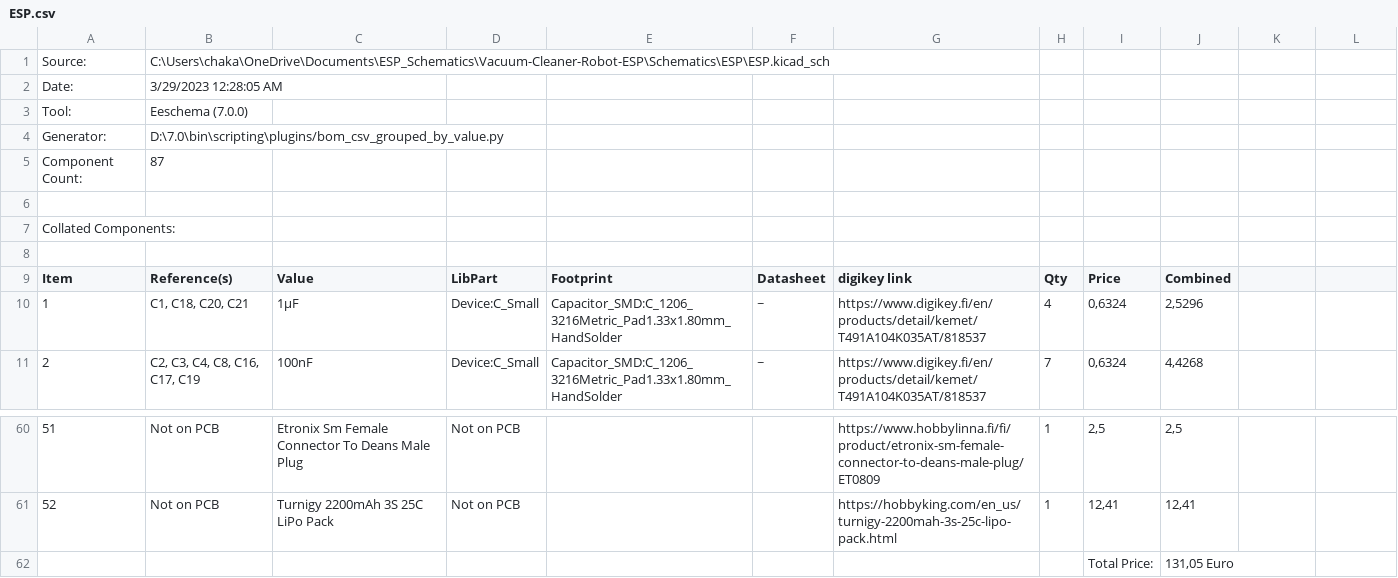
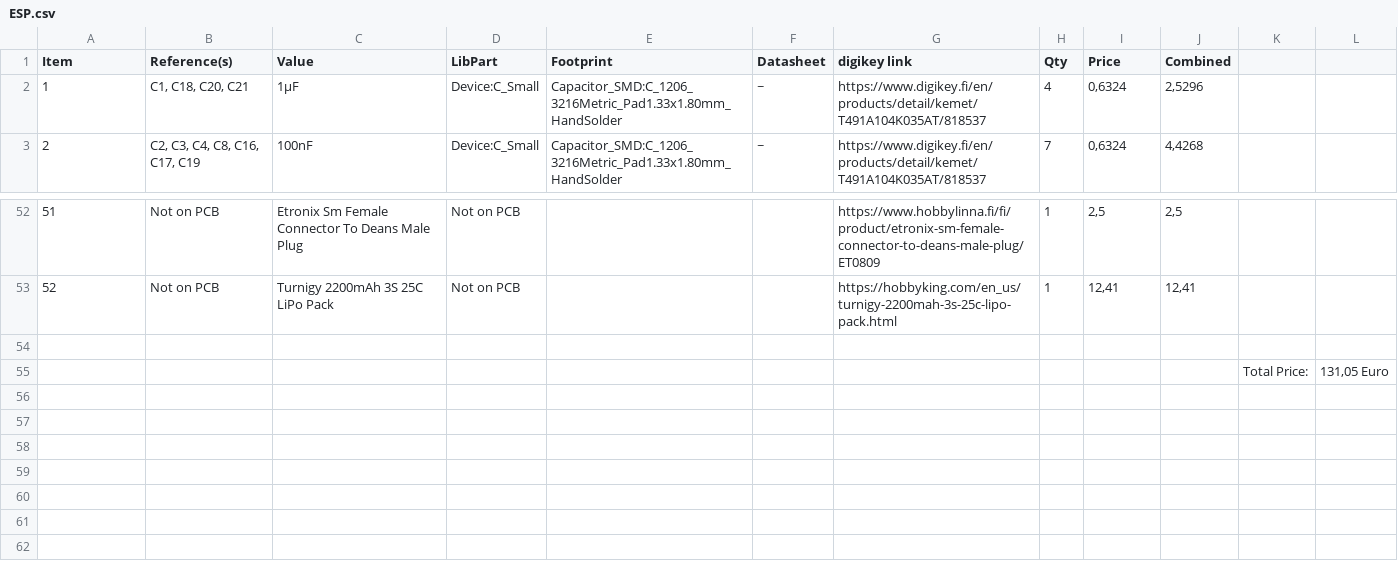
Before and after one commit to FKLM-ESP/Vacuum-Cleaner-Robot-ESP, a CSV file: Schematics/ESP/ESP.csv, drawn as a sheet; only a part is shown, gaps mark what is left out; removed rows and columns are numbered as before the commit, all else as after; the diff names each change by its address in the sheet, - before the commit and + after, or states it on an @@ line.

Commit message:
Removed needless info from bom

```diff
--- a/Schematics/ESP/ESP.csv
+++ b/Schematics/ESP/ESP.csv
-row 1: Source: | C:\Users\chaka\OneDrive\Documents\ESP_Schematics\Vacuum-Cleaner-Robot-ESP\Schematics\ESP\ESP.kicad_sch
-row 2: Date: | 3/29/2023 12:28:05 AM
-row 3: Tool: | Eeschema (7.0.0)
-row 4: Generator: | D:\7.0\bin\scripting\plugins/bom_csv_grouped_by_value.py
-row 5: Component Count: | 87
-row 6: (empty)
-row 7: Collated Components:
-row 8: (empty)
-row 54:  |  |  |  |  |  |  |  | Total Price: | 131,05 Euro
+row 54: (empty)
+row 55:  |  |  |  |  |  |  |  |  |  | Total Price: | 131,05 Euro
```
